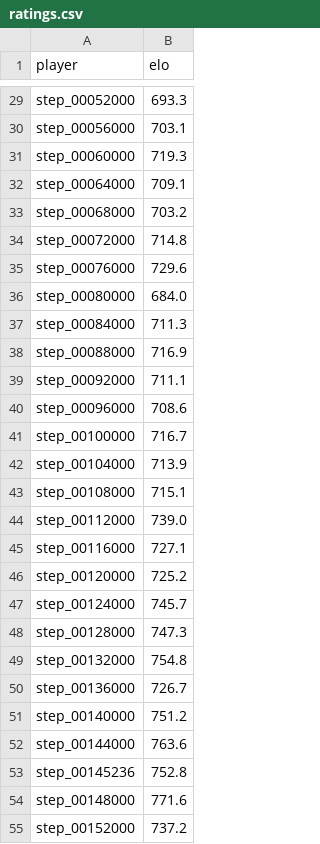
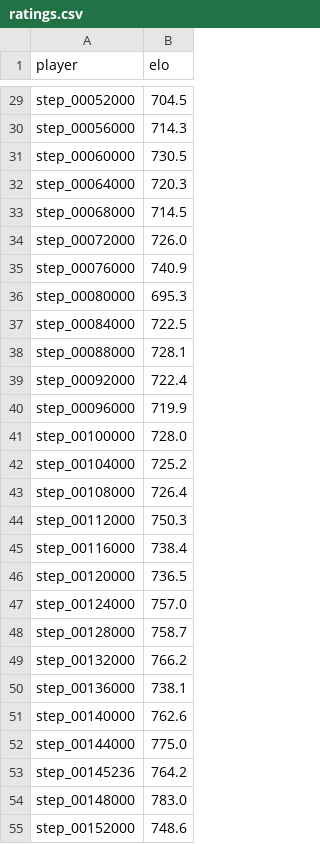
Before and after one commit to armandli/alphago_zero, a CSV file: data/muzero_9x9/eval/ratings.csv, drawn as a sheet; only a part is shown, gaps mark what is left out; the diff covers the shown part only; the diff names each change by its address in the sheet, - before the commit and + after, or states it on an @@ line.

```diff
--- a/data/muzero_9x9/eval/ratings.csv
+++ b/data/muzero_9x9/eval/ratings.csv
-B29 (elo): 693.3
+B29 (elo): 704.5
-B30 (elo): 703.1
+B30 (elo): 714.3
-B31 (elo): 719.3
+B31 (elo): 730.5
-B32 (elo): 709.1
+B32 (elo): 720.3
-B33 (elo): 703.2
+B33 (elo): 714.5
-B34 (elo): 714.8
+B34 (elo): 726.0
-B35 (elo): 729.6
+B35 (elo): 740.9
-B36 (elo): 684.0
+B36 (elo): 695.3
-B37 (elo): 711.3
+B37 (elo): 722.5
-B38 (elo): 716.9
+B38 (elo): 728.1
-B39 (elo): 711.1
+B39 (elo): 722.4
-B40 (elo): 708.6
+B40 (elo): 719.9
-B41 (elo): 716.7
+B41 (elo): 728.0
-B42 (elo): 713.9
+B42 (elo): 725.2
-B43 (elo): 715.1
+B43 (elo): 726.4
-B44 (elo): 739.0
+B44 (elo): 750.3
-B45 (elo): 727.1
+B45 (elo): 738.4
-B46 (elo): 725.2
+B46 (elo): 736.5
-B47 (elo): 745.7
+B47 (elo): 757.0
-B48 (elo): 747.3
+B48 (elo): 758.7
-B49 (elo): 754.8
+B49 (elo): 766.2
-B50 (elo): 726.7
+B50 (elo): 738.1
-B51 (elo): 751.2
+B51 (elo): 762.6
-B52 (elo): 763.6
+B52 (elo): 775.0
-B53 (elo): 752.8
+B53 (elo): 764.2
-B54 (elo): 771.6
+B54 (elo): 783.0
-B55 (elo): 737.2
+B55 (elo): 748.6
```
Also changed, not shown: 35 added rows and 58 edited cells elsewhere in this file, data/muzero_9x9/eval/arena.csv, data/muzero_9x9/eval/results.csv, 32 other files.
